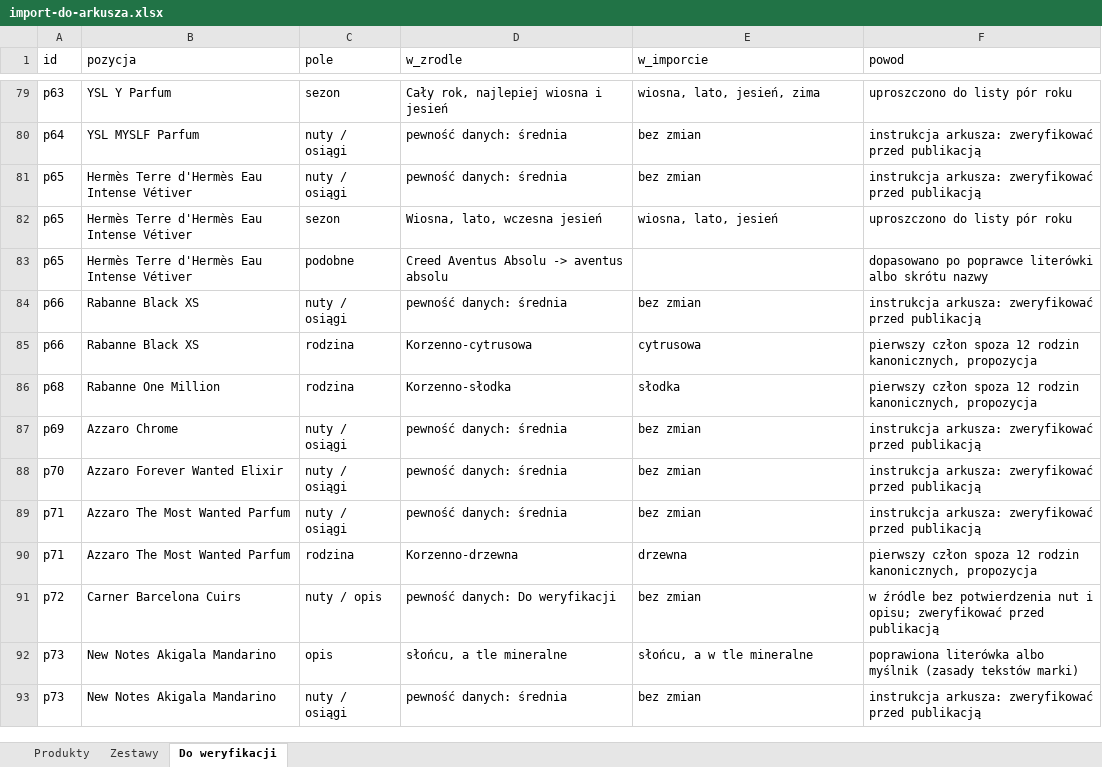
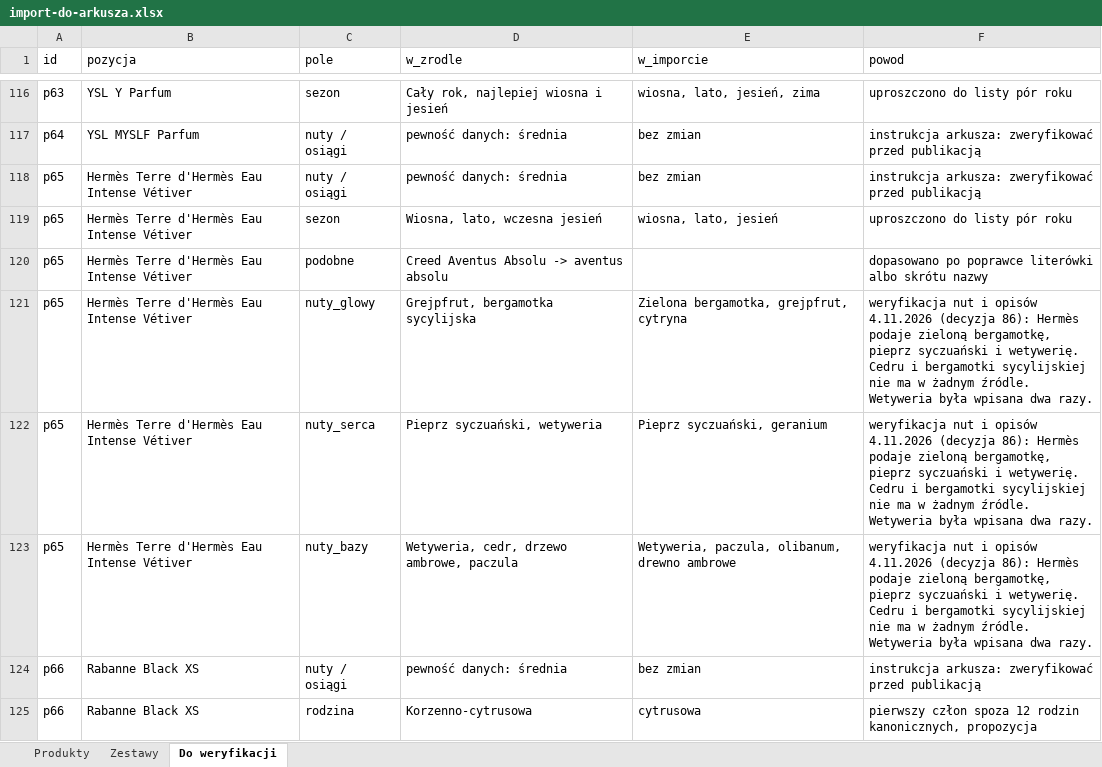
Before and after one commit to VincentPittos/Nicci-Fragrance, an Excel workbook: dev/dane/import-do-arkusza.xlsx, sheet Do weryfikacji, drawn as a sheet; only a part is shown, gaps mark what is left out; the shorter side is filled out with more unchanged rows; values as stored, in another font and other column widths than the file's, no borders; the diff covers the shown part only; the diff names each change by its address in the sheet, - before the commit and + after, or states it on an @@ line.

```diff
--- a/dev/dane/import-do-arkusza.xlsx (sheet Do weryfikacji)
+++ b/dev/dane/import-do-arkusza.xlsx (sheet Do weryfikacji)
+row 121: p65 | Hermès Terre d'Hermès Eau Intense Vétiver | nuty_glowy | Grejpfrut, bergamotka sycylijska | Zielona bergamotka, grejpfrut, cytryna | weryfikacja nut i opisów 4.11.2026 (decyzja 86): Hermès podaje zieloną bergamotkę, pieprz syczuański i wetywerię. Cedru i bergamotki sycylijskiej nie ma w żadnym źródle. Wetyweria była wpisana dwa razy.
+row 122: p65 | Hermès Terre d'Hermès Eau Intense Vétiver | nuty_serca | Pieprz syczuański, wetyweria | Pieprz syczuański, geranium | weryfikacja nut i opisów 4.11.2026 (decyzja 86): Hermès podaje zieloną bergamotkę, pieprz syczuański i wetywerię. Cedru i bergamotki sycylijskiej nie ma w żadnym źródle. Wetyweria była wpisana dwa razy.
+row 123: p65 | Hermès Terre d'Hermès Eau Intense Vétiver | nuty_bazy | Wetyweria, cedr, drzewo ambrowe, paczula | Wetyweria, paczula, olibanum, drewno ambrowe | weryfikacja nut i opisów 4.11.2026 (decyzja 86): Hermès podaje zieloną bergamotkę, pieprz syczuański i wetywerię. Cedru i bergamotki sycylijskiej nie ma w żadnym źródle. Wetyweria była wpisana dwa razy.
```
Also changed, not shown: 78 added rows elsewhere in this sheet, sheet Produkty, 23 other files.
